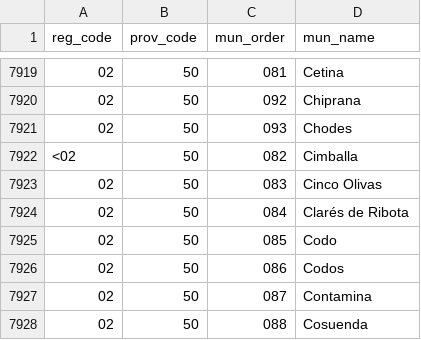
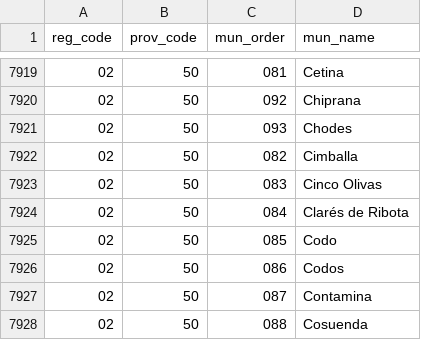
Before and after one commit to jcpernias/env-badges, a CSV file: data/ine_mun_codes.csv, drawn as a sheet; only a part is shown, gaps mark what is left out.

Commit message:
Fix typo

```diff
--- a/data/ine_mun_codes.csv
+++ b/data/ine_mun_codes.csv
@@ -7921,3 +7921,3 @@
 "02","50","093","Chodes"
-"<02","50","082","Cimballa"
+"02","50","082","Cimballa"
 "02","50","083","Cinco Olivas"
```
